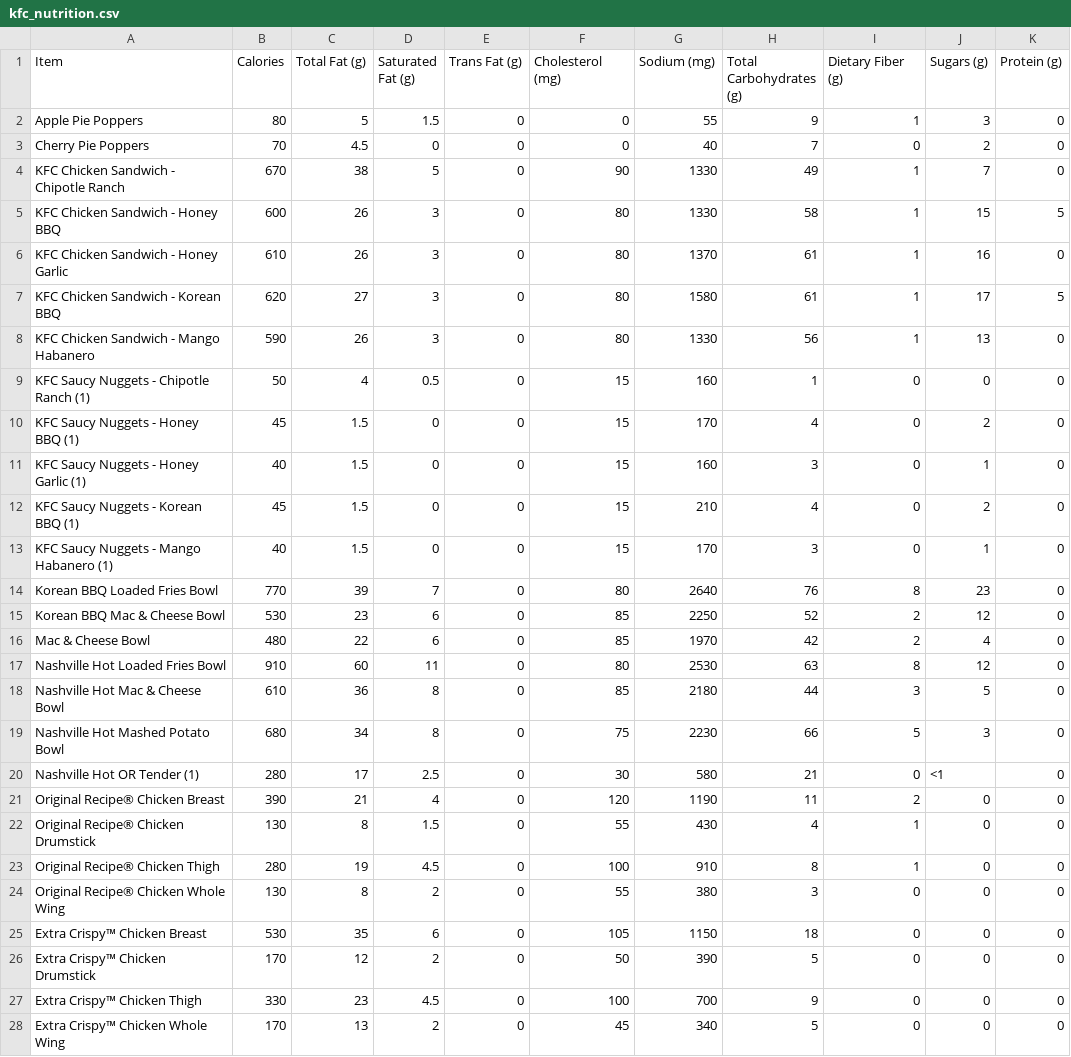
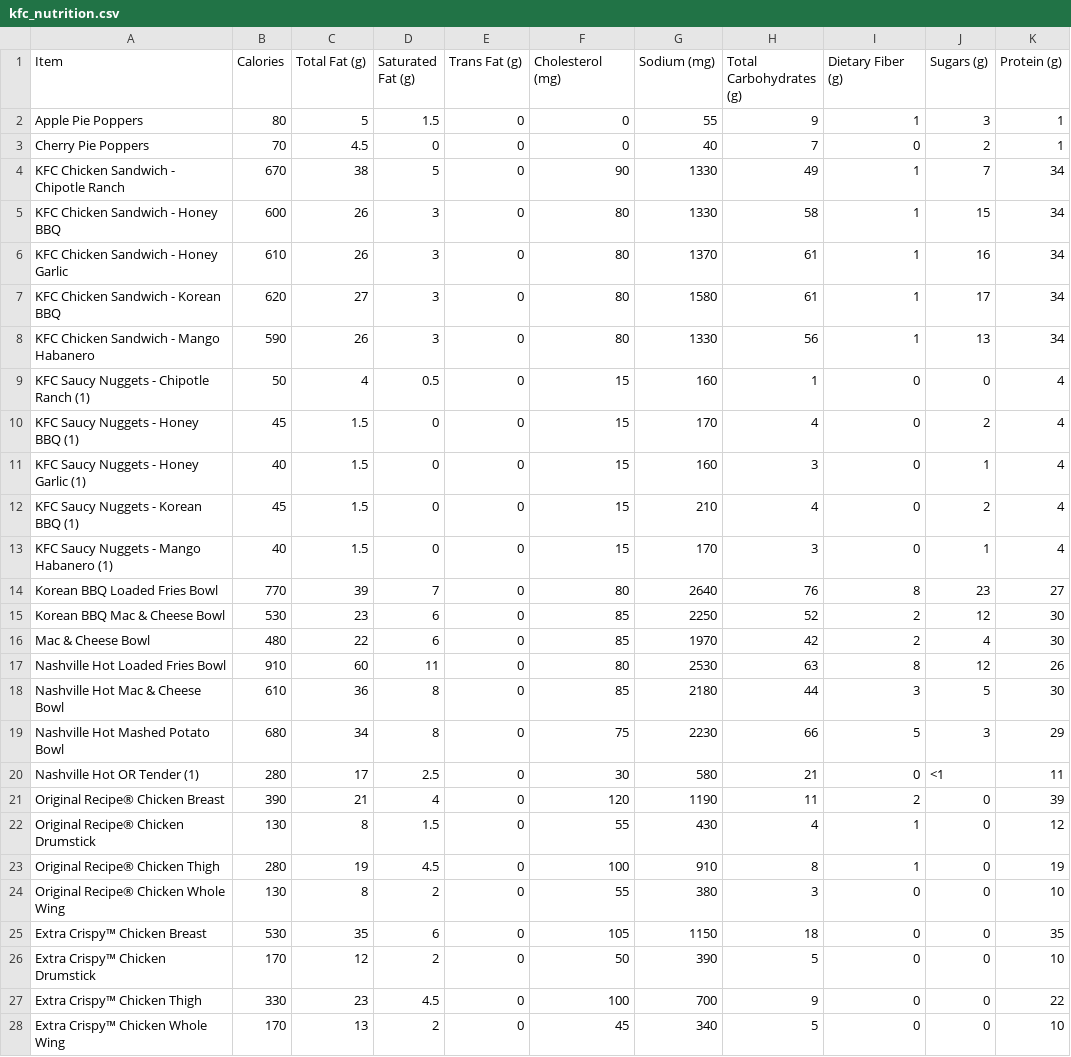
Before and after one commit to asmithh1005/empiricalproject, a CSV file: data/kfc_nutrition.csv, drawn as a sheet; only a part is shown; the diff covers the shown part only.

```diff
--- a/data/kfc_nutrition.csv
+++ b/data/kfc_nutrition.csv
@@ -1,28 +1,28 @@
 Item,Calories,Total Fat (g),Saturated Fat (g),Trans Fat (g),Cholesterol (mg),Sodium (mg),Total Carbohydrates (g),Dietary Fiber (g),Sugars (g),Protein (g)
-Apple Pie Poppers,80,5,1.5,0,0,55,9,1,3,0
-Cherry Pie Poppers,70,4.5,0,0,0,40,7,0,2,0
-KFC Chicken Sandwich - Chipotle Ranch,670,38,5,0,90,1330,49,1,7,0
-KFC Chicken Sandwich - Honey BBQ,600,26,3,0,80,1330,58,1,15,5
-KFC Chicken Sandwich - Honey Garlic,610,26,3,0,80,1370,61,1,16,0
-KFC Chicken Sandwich - Korean BBQ,620,27,3,0,80,1580,61,1,17,5
-KFC Chicken Sandwich - Mango Habanero,590,26,3,0,80,1330,56,1,13,0
-KFC Saucy Nuggets - Chipotle Ranch (1),50,4,0.5,0,15,160,1,0,0,0
-KFC Saucy Nuggets - Honey BBQ (1),45,1.5,0,0,15,170,4,0,2,0
-KFC Saucy Nuggets - Honey Garlic (1),40,1.5,0,0,15,160,3,0,1,0
-KFC Saucy Nuggets - Korean BBQ (1),45,1.5,0,0,15,210,4,0,2,0
-KFC Saucy Nuggets - Mango Habanero (1),40,1.5,0,0,15,170,3,0,1,0
-Korean BBQ Loaded Fries Bowl,770,39,7,0,80,2640,76,8,23,0
-Korean BBQ Mac & Cheese Bowl,530,23,6,0,85,2250,52,2,12,0
-Mac & Cheese Bowl,480,22,6,0,85,1970,42,2,4,0
-Nashville Hot Loaded Fries Bowl,910,60,11,0,80,2530,63,8,12,0
-Nashville Hot Mac & Cheese Bowl,610,36,8,0,85,2180,44,3,5,0
-Nashville Hot Mashed Potato Bowl,680,34,8,0,75,2230,66,5,3,0
-Nashville Hot OR Tender (1),280,17,2.5,0,30,580,21,0,<1,0
-Original Recipe® Chicken Breast,390,21,4,0,120,1190,11,2,0,0
-Original Recipe® Chicken Drumstick,130,8,1.5,0,55,430,4,1,0,0
-Original Recipe® Chicken Thigh,280,19,4.5,0,100,910,8,1,0,0
-Original Recipe® Chicken Whole Wing,130,8,2,0,55,380,3,0,0,0
-Extra Crispy™ Chicken Breast,530,35,6,0,105,1150,18,0,0,0
-Extra Crispy™ Chicken Drumstick,170,12,2,0,50,390,5,0,0,0
-Extra Crispy™ Chicken Thigh,330,23,4.5,0,100,700,9,0,0,0
-Extra Crispy™ Chicken Whole Wing,170,13,2,0,45,340,5,0,0,0
+Apple Pie Poppers,80,5,1.5,0,0,55,9,1,3,1
+Cherry Pie Poppers,70,4.5,0,0,0,40,7,0,2,1
+KFC Chicken Sandwich - Chipotle Ranch,670,38,5,0,90,1330,49,1,7,34
+KFC Chicken Sandwich - Honey BBQ,600,26,3,0,80,1330,58,1,15,34
+KFC Chicken Sandwich - Honey Garlic,610,26,3,0,80,1370,61,1,16,34
+KFC Chicken Sandwich - Korean BBQ,620,27,3,0,80,1580,61,1,17,34
+KFC Chicken Sandwich - Mango Habanero,590,26,3,0,80,1330,56,1,13,34
+KFC Saucy Nuggets - Chipotle Ranch (1),50,4,0.5,0,15,160,1,0,0,4
+KFC Saucy Nuggets - Honey BBQ (1),45,1.5,0,0,15,170,4,0,2,4
+KFC Saucy Nuggets - Honey Garlic (1),40,1.5,0,0,15,160,3,0,1,4
+KFC Saucy Nuggets - Korean BBQ (1),45,1.5,0,0,15,210,4,0,2,4
+KFC Saucy Nuggets - Mango Habanero (1),40,1.5,0,0,15,170,3,0,1,4
+Korean BBQ Loaded Fries Bowl,770,39,7,0,80,2640,76,8,23,27
+Korean BBQ Mac & Cheese Bowl,530,23,6,0,85,2250,52,2,12,30
+Mac & Cheese Bowl,480,22,6,0,85,1970,42,2,4,30
+Nashville Hot Loaded Fries Bowl,910,60,11,0,80,2530,63,8,12,26
+Nashville Hot Mac & Cheese Bowl,610,36,8,0,85,2180,44,3,5,30
+Nashville Hot Mashed Potato Bowl,680,34,8,0,75,2230,66,5,3,29
+Nashville Hot OR Tender (1),280,17,2.5,0,30,580,21,0,<1,11
+Original Recipe® Chicken Breast,390,21,4,0,120,1190,11,2,0,39
+Original Recipe® Chicken Drumstick,130,8,1.5,0,55,430,4,1,0,12
+Original Recipe® Chicken Thigh,280,19,4.5,0,100,910,8,1,0,19
+Original Recipe® Chicken Whole Wing,130,8,2,0,55,380,3,0,0,10
+Extra Crispy™ Chicken Breast,530,35,6,0,105,1150,18,0,0,35
+Extra Crispy™ Chicken Drumstick,170,12,2,0,50,390,5,0,0,10
+Extra Crispy™ Chicken Thigh,330,23,4.5,0,100,700,9,0,0,22
+Extra Crispy™ Chicken Whole Wing,170,13,2,0,45,340,5,0,0,10
```
Also changed, not shown: 60 edited cells elsewhere in this file, data/cleaned_nutrition_data.csv, data/complete_fast_food_data.csv, 11 other files.
